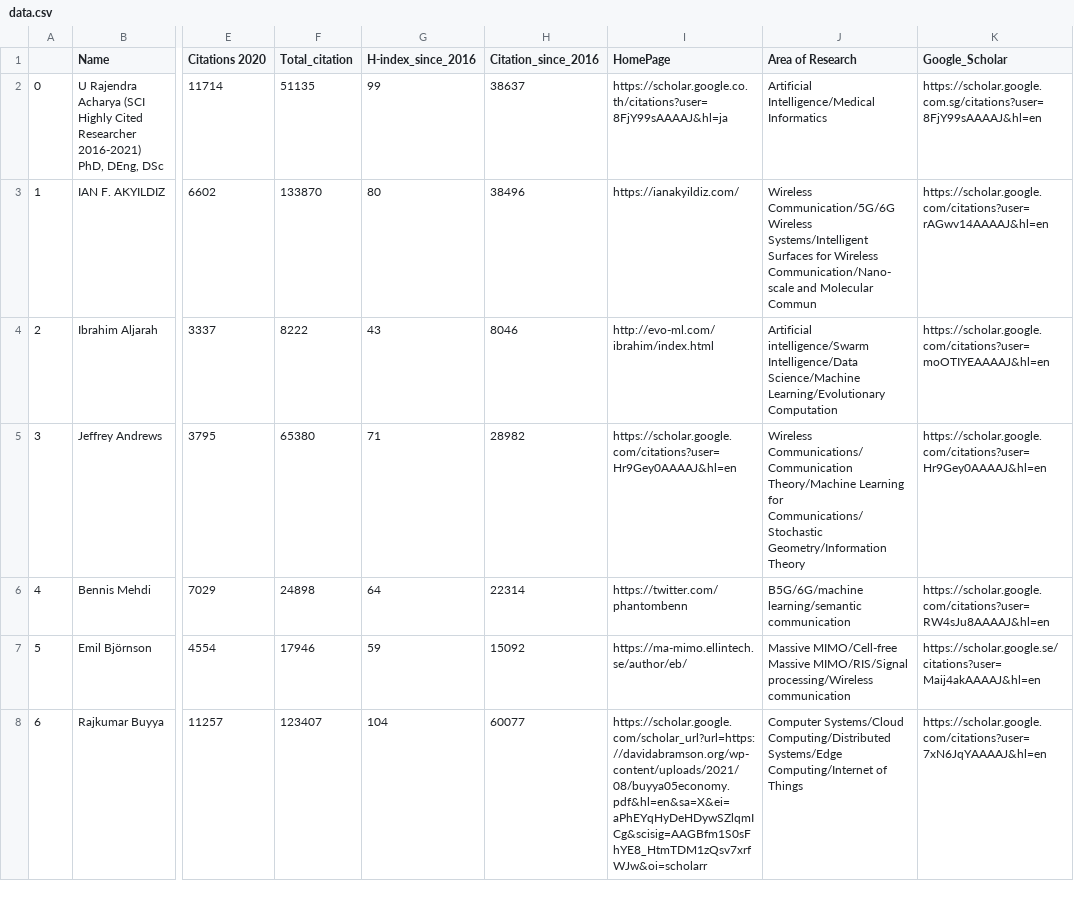
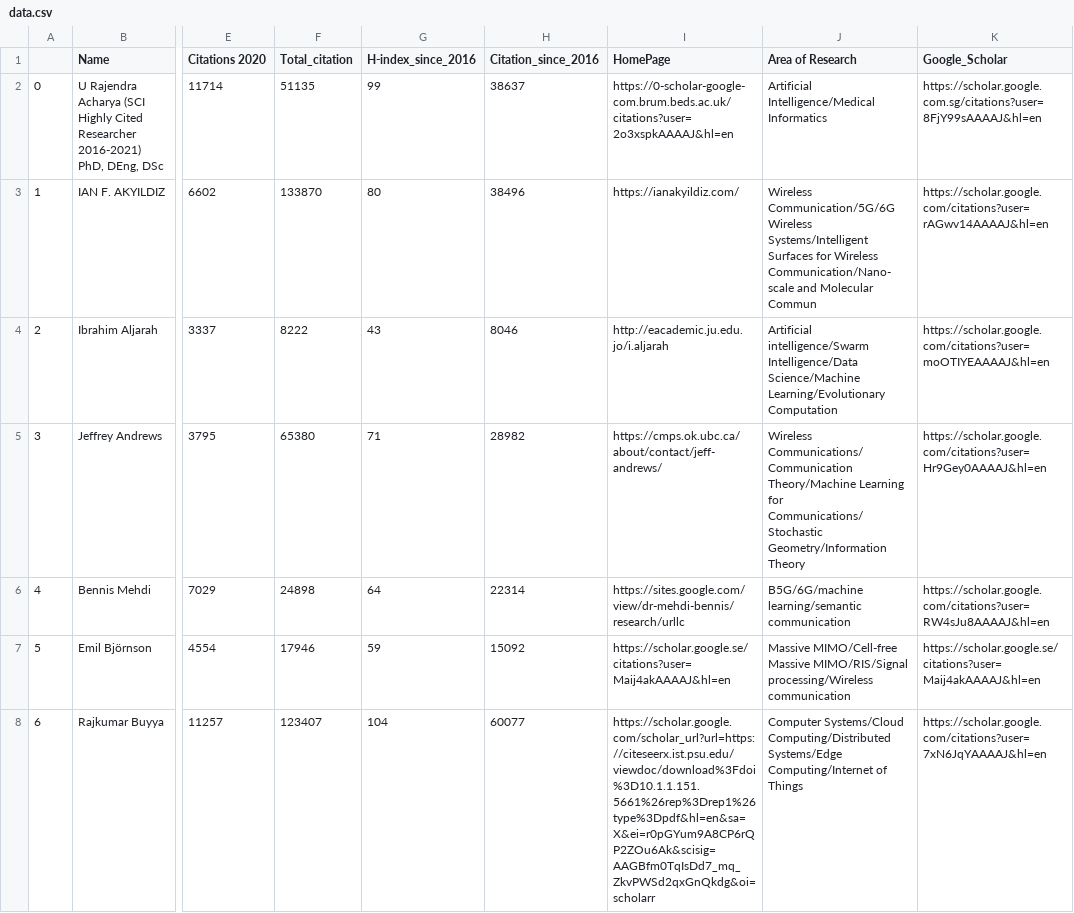
Before and after one commit to cryptogeekk/insights2techinfo, a CSV file: data.csv, drawn as a sheet; only a part is shown, gaps mark what is left out; the diff covers the shown part only; the diff names each change by its address in the sheet, - before the commit and + after, or states it on an @@ line.

Commit message:
Commiting data

```diff
--- a/data.csv
+++ b/data.csv
-I2 (HomePage): https://scholar.google.co.th/citations?user=8FjY99sAAAAJ&hl=ja
+I2 (HomePage): https://0-scholar-google-com.brum.beds.ac.uk/citations?user=2o3xspkAAAAJ&hl=en
-I4 (HomePage): http://evo-ml.com/ibrahim/index.html
+I4 (HomePage): http://eacademic.ju.edu.jo/i.aljarah
-I5 (HomePage): https://scholar.google.com/citations?user=Hr9Gey0AAAAJ&hl=en
+I5 (HomePage): https://cmps.ok.ubc.ca/about/contact/jeff-andrews/
-I6 (HomePage): https://twitter.com/phantombenn
+I6 (HomePage): https://sites.google.com/view/dr-mehdi-bennis/research/urllc
-I7 (HomePage): https://ma-mimo.ellintech.se/author/eb/
+I7 (HomePage): https://scholar.google.se/citations?user=Maij4akAAAAJ&hl=en
-I8 (HomePage): https://scholar.google.com/scholar_url?url=https://davidabramson.org/wp-content/uploads/2021/08/buyya05economy.pdf&hl=en&sa=X&ei=aPhEYqHyDeHDywSZlqmICg&scisig=AAGBfm1S0sFhYE8_HtmTDM1zQsv7xrfWJw&oi=scholarr
+I8 (HomePage): https://scholar.google.com/scholar_url?url=https://citeseerx.ist.psu.edu/viewdoc/download%3Fdoi%3D10.1.1.151.5661%26rep%3Drep1%26type%3Dpdf&hl=en&sa=X&ei=r0pGYum9A8CP6rQP2ZOu6Ak&scisig=AAGBfm0TqIsDd7_mq_ZkvPWSd2qxGnQkdg&oi=scholarr
```
Also changed, not shown: 88 edited cells elsewhere in this file, 1 other file.
